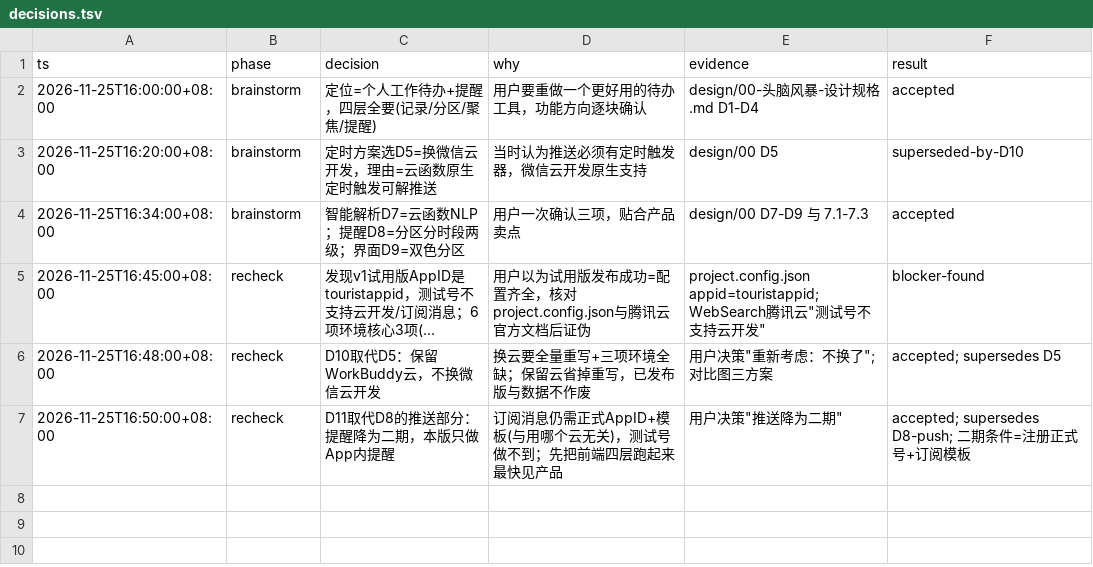
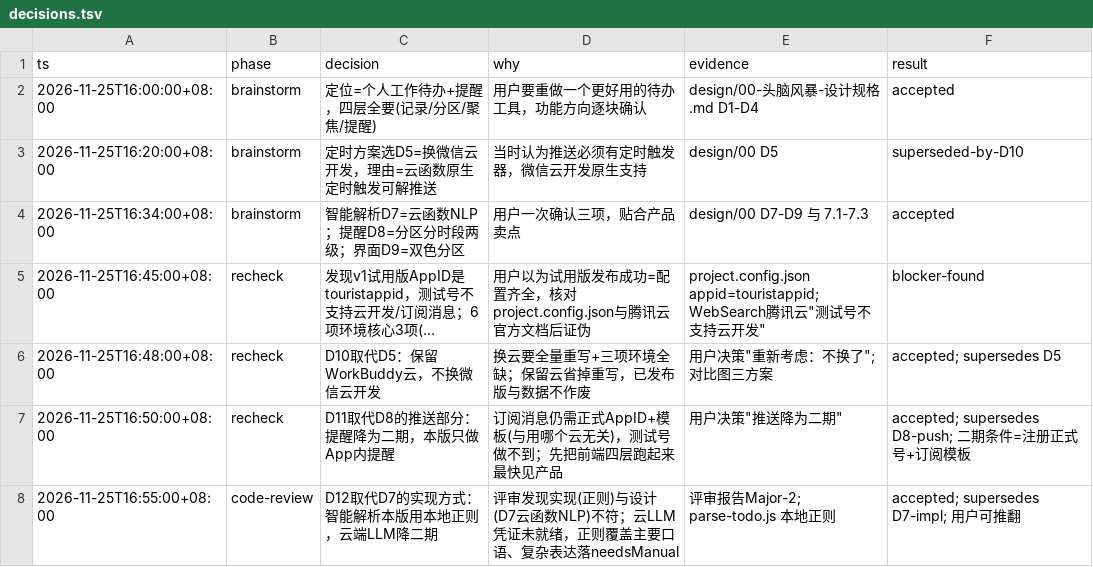
Before and after one commit to HeyLop/memo-cloud-miniprogram, a TSV file: redesign/.audit/decisions.tsv, drawn as a sheet; long unchanged cells end in ….

Commit message:
docs(redesign): record D12 - local regex parsing replaces cloud LLM
Code review found implementation (local regex) diverged from D7 (cloud LLM).
Recorded as D12 per ADR discipline instead of silent downgrade. Cloud LLM
deferred to phase 2; user retains right to overturn.

Agent-Task: 代码评审后记录D12解析方案变更
Agent-Model: Tencent Hunyuan Hy
Agent-Decision: Formalized D12 (local regex now, cloud LLM phase 2) in design spec, plan and append-only decisions log, rather than silently changing implementation
Agent-Limitation: D12 is an engineering decision pending possible user overturn; complex expressions fall back to needsManual

```diff
--- a/redesign/.audit/decisions.tsv
+++ b/redesign/.audit/decisions.tsv
@@ -7 +7,2 @@
 2026-11-25T16:50:00+08:00	recheck	D11取代D8的推送部分：提醒降为二期，本版只做App内提醒	订阅消息仍需正式AppID+模板(与用哪个云无关)，测试号做不到；先把前端四层跑起来最快见产品	用户决策"推送降为二期"	accepted; supersedes D8-push; 二期条件=注册正式号+订阅模板
+2026-11-25T16:55:00+08:00	code-review	D12取代D7的实现方式：智能解析本版用本地正则，云端LLM降二期	评审发现实现(正则)与设计(D7云函数NLP)不符；云LLM凭证未就绪，正则覆盖主要口语、复杂表达落needsManual	评审报告Major-2; parse-todo.js 本地正则 	accepted; supersedes D7-impl; 用户可推翻
```
Also changed, not shown: 1 other file.
